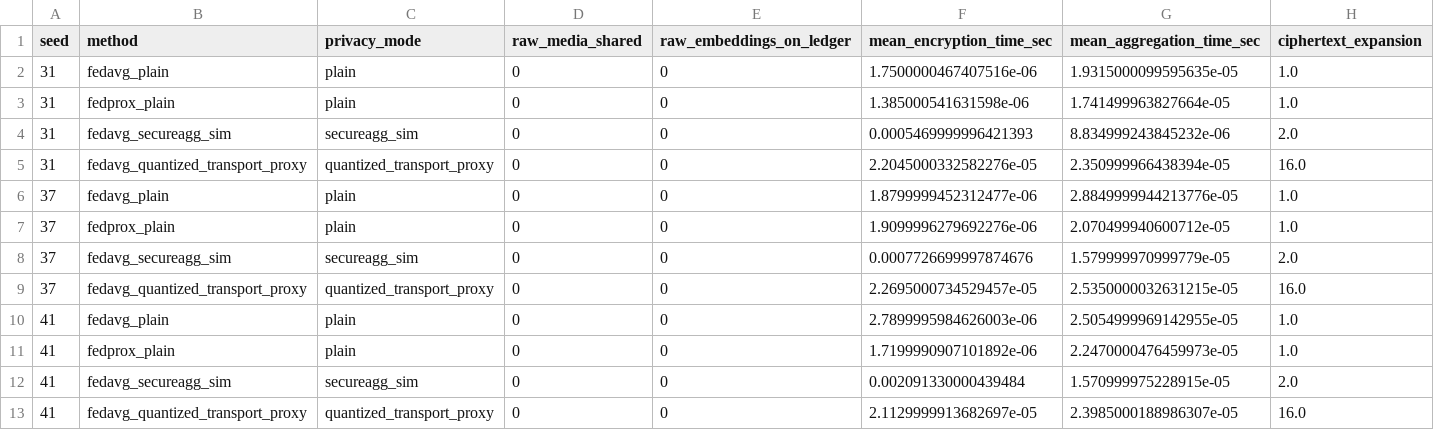
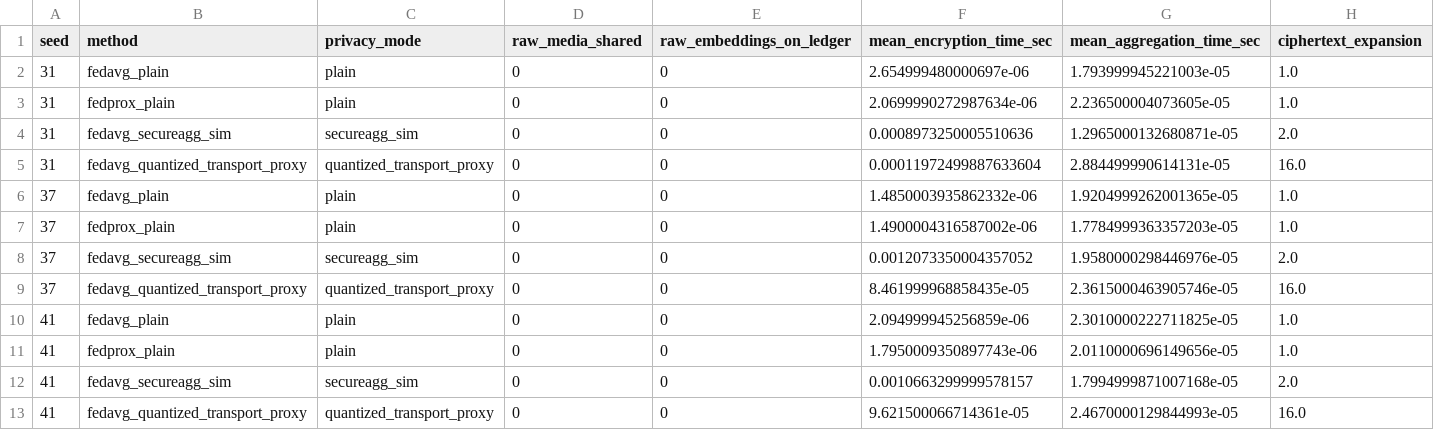
Before and after one commit to Devchandrasen/fedtwin-cryptid, a CSV file: paper_results/v1/new_runs/vcsl_public_asset_disjoint/metrics_privacy.csv, drawn as a sheet.

```diff
--- a/paper_results/v1/new_runs/vcsl_public_asset_disjoint/metrics_privacy.csv
+++ b/paper_results/v1/new_runs/vcsl_public_asset_disjoint/metrics_privacy.csv
@@ -1,13 +1,13 @@
 seed,method,privacy_mode,raw_media_shared,raw_embeddings_on_ledger,mean_encryption_time_sec,mean_aggregation_time_sec,ciphertext_expansion
-31,fedavg_plain,plain,0,0,1.7500000467407516e-06,1.9315000099595635e-05,1.0
-31,fedprox_plain,plain,0,0,1.385000541631598e-06,1.741499963827664e-05,1.0
-31,fedavg_secureagg_sim,secureagg_sim,0,0,0.0005469999996421393,8.834999243845232e-06,2.0
-31,fedavg_quantized_transport_proxy,quantized_transport_proxy,0,0,2.2045000332582276e-05,2.350999966438394e-05,16.0
-37,fedavg_plain,plain,0,0,1.8799999452312477e-06,2.8849999944213776e-05,1.0
-37,fedprox_plain,plain,0,0,1.9099996279692276e-06,2.070499940600712e-05,1.0
-37,fedavg_secureagg_sim,secureagg_sim,0,0,0.0007726699997874676,1.579999970999779e-05,2.0
-37,fedavg_quantized_transport_proxy,quantized_transport_proxy,0,0,2.2695000734529457e-05,2.5350000032631215e-05,16.0
-41,fedavg_plain,plain,0,0,2.7899995984626003e-06,2.5054999969142955e-05,1.0
-41,fedprox_plain,plain,0,0,1.7199990907101892e-06,2.2470000476459973e-05,1.0
-41,fedavg_secureagg_sim,secureagg_sim,0,0,0.002091330000439484,1.570999975228915e-05,2.0
-41,fedavg_quantized_transport_proxy,quantized_transport_proxy,0,0,2.1129999913682697e-05,2.3985000188986307e-05,16.0
+31,fedavg_plain,plain,0,0,2.654999480000697e-06,1.793999945221003e-05,1.0
+31,fedprox_plain,plain,0,0,2.0699990272987634e-06,2.236500004073605e-05,1.0
+31,fedavg_secureagg_sim,secureagg_sim,0,0,0.0008973250005510636,1.2965000132680871e-05,2.0
+31,fedavg_quantized_transport_proxy,quantized_transport_proxy,0,0,0.00011972499887633604,2.884499990614131e-05,16.0
+37,fedavg_plain,plain,0,0,1.4850003935862332e-06,1.9204999262001365e-05,1.0
+37,fedprox_plain,plain,0,0,1.4900004316587002e-06,1.7784999363357203e-05,1.0
+37,fedavg_secureagg_sim,secureagg_sim,0,0,0.0012073350004357052,1.9580000298446976e-05,2.0
+37,fedavg_quantized_transport_proxy,quantized_transport_proxy,0,0,8.461999968858435e-05,2.3615000463905746e-05,16.0
+41,fedavg_plain,plain,0,0,2.094999945256859e-06,2.3010000222711825e-05,1.0
+41,fedprox_plain,plain,0,0,1.7950009350897743e-06,2.0110000696149656e-05,1.0
+41,fedavg_secureagg_sim,secureagg_sim,0,0,0.0010663299999578157,1.7994999871007168e-05,2.0
+41,fedavg_quantized_transport_proxy,quantized_transport_proxy,0,0,9.621500066714361e-05,2.4670000129844993e-05,16.0
```
Also changed, not shown: paper_results/v1/new_runs/vcsl_public_asset_disjoint/metrics_federated.csv, paper_results/v1/new_runs/vcsl_public_asset_disjoint/metrics_ledger.csv, 45 other files.
